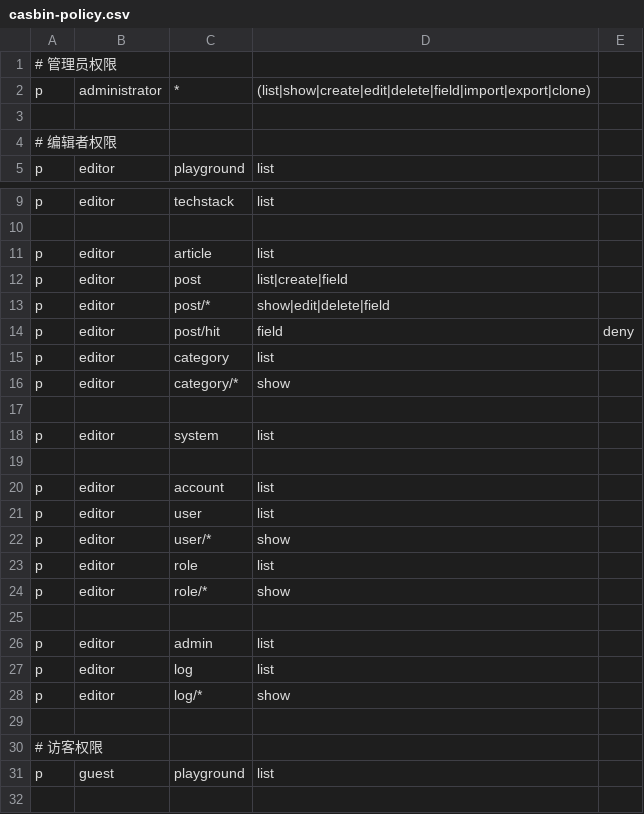
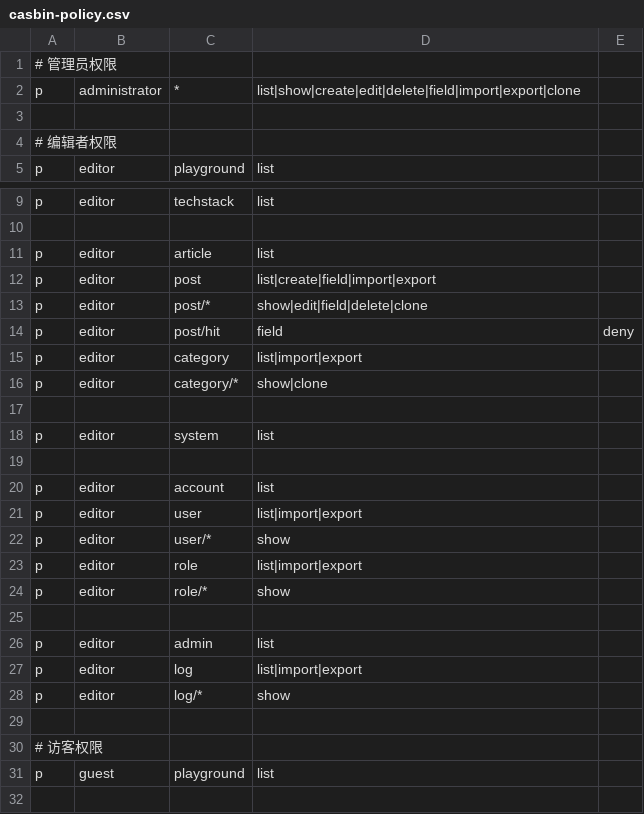
Before and after one commit to jiezhiyong/refine, a CSV file: app/assets/casbin-policy.csv, drawn as a sheet; only a part is shown, gaps mark what is left out.

```diff
--- a/app/assets/casbin-policy.csv
+++ b/app/assets/casbin-policy.csv
@@ -1,3 +1,3 @@
 # 管理员权限
-p, administrator, *, (list|show|create|edit|delete|field|import|export|clone)
+p, administrator, *, list|show|create|edit|delete|field|import|export|clone
 
@@ -11,7 +11,7 @@ p, editor, techstack, list
 p, editor, article, list
-p, editor, post, list|create|field
-p, editor, post/*, show|edit|delete|field
+p, editor, post, list|create|field|import|export
+p, editor, post/*, show|edit|field|delete|clone
 p, editor, post/hit, field, deny
-p, editor, category, list
-p, editor, category/*, show
+p, editor, category, list|import|export
+p, editor, category/*, show|clone
 
@@ -20,5 +20,5 @@ p, editor, system, list
 p, editor, account, list
-p, editor, user, list
+p, editor, user, list|import|export
 p, editor, user/*, show
-p, editor, role, list
+p, editor, role, list|import|export
 p, editor, role/*, show
@@ -26,3 +26,3 @@ p, editor, role/*, show
 p, editor, admin, list
-p, editor, log, list
+p, editor, log, list|import|export
 p, editor, log/*, show
```
Also changed, not shown: 17 other files.
